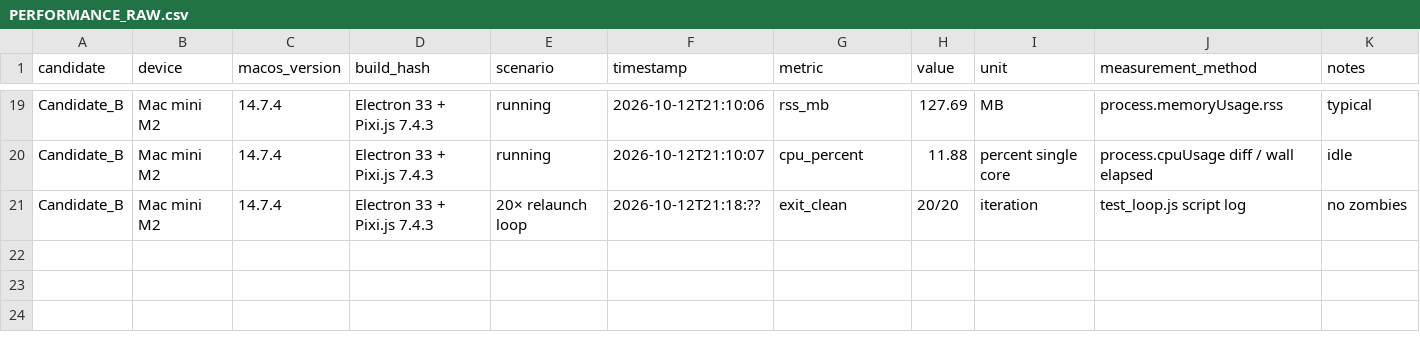
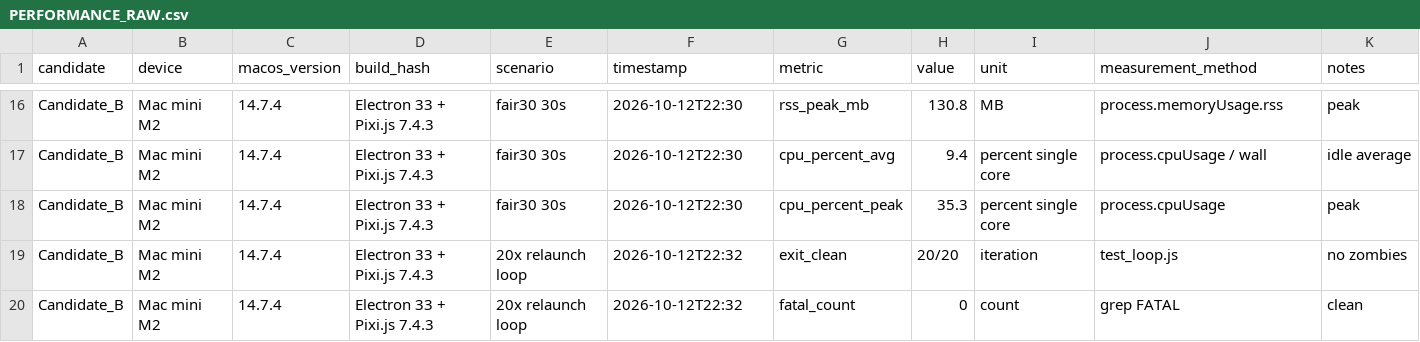
Before and after one commit to moliangjin/ai-desktop-pet, a CSV file: PERFORMANCE_RAW.csv, drawn as a sheet; only a part is shown, gaps mark what is left out; addresses are those after the commit; the diff covers the shown part only; the diff names each change by its address in the sheet, - before the commit and + after, or states it on an @@ line.

```diff
--- a/PERFORMANCE_RAW.csv
+++ b/PERFORMANCE_RAW.csv
-E16:E17 (scenario): running
+E16:E17 (scenario): fair30 30s
-F16 (timestamp): 2026-10-12T21:10:06
+F16 (timestamp): 2026-10-12T22:30
-G16 (metric): rss_mb
+G16 (metric): rss_peak_mb
-H16 (value): 127.69
+H16 (value): 130.8
-K16 (notes): typical
+K16 (notes): peak
-F17 (timestamp): 2026-10-12T21:10:07
+F17 (timestamp): 2026-10-12T22:30
-G17 (metric): cpu_percent
+G17 (metric): cpu_percent_avg
-H17 (value): 11.88
+H17 (value): 9.4
-J17 (measurement_method): process.cpuUsage diff / wall elapsed
+J17 (measurement_method): process.cpuUsage / wall
-K17 (notes): idle
+K17 (notes): idle average
+row 18: Candidate_B | Mac mini M2 | 14.7.4 | Electron 33 + Pixi.js 7.4.3 | fair30 30s | 2026-10-12T22:30 | cpu_percent_peak | 35.3 | percent single core | process.cpuUsage | peak
-E19 (scenario): 20× relaunch loop
+E19 (scenario): 20x relaunch loop
-F19 (timestamp): 2026-10-12T21:18:??
+F19 (timestamp): 2026-10-12T22:32
-J19 (measurement_method): test_loop.js script log
+J19 (measurement_method): test_loop.js
+row 20: Candidate_B | Mac mini M2 | 14.7.4 | Electron 33 + Pixi.js 7.4.3 | 20x relaunch loop | 2026-10-12T22:32 | fatal_count | 0 | count | grep FATAL | clean
```
Also changed, not shown: 3 added rows, 6 removed rows and 62 edited cells elsewhere in this file, TEST_EVIDENCE_MATRIX.csv, evidence/perf_samples/candidate_a_t09.csv, 55 other files.
